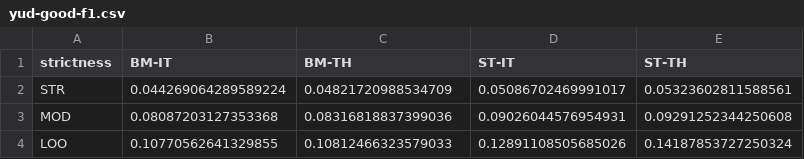
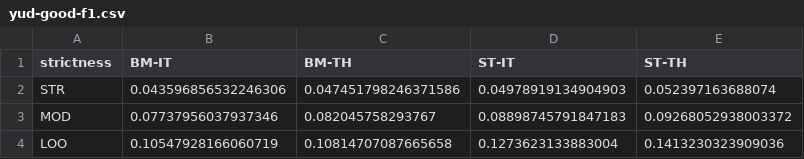
Before and after one commit to Vovsanka/LineSegmentation, a CSV file: experiments-python/yud-analysis-quality/yud-good-f1.csv, drawn as a sheet.

```diff
--- a/experiments-python/yud-analysis-quality/yud-good-f1.csv
+++ b/experiments-python/yud-analysis-quality/yud-good-f1.csv
@@ -1,4 +1,4 @@
 strictness,BM-IT,BM-TH,ST-IT,ST-TH
-STR,0.044269064289589224,0.04821720988534709,0.05086702469991017,0.05323602811588561
-MOD,0.08087203127353368,0.08316818837399036,0.09026044576954931,0.09291252344250608
-LOO,0.10770562641329855,0.10812466323579033,0.12891108505685026,0.14187853727250324
+STR,0.043596856532246306,0.047451798246371586,0.04978919134904903,0.052397163688074
+MOD,0.07737956037937346,0.082045758293767,0.08898745791847183,0.09268052938003372
+LOO,0.10547928166060719,0.10814707087665658,0.1273623133883004,0.1413230323909036
```
Also changed, not shown: experiments-python/yud-analysis-quality/bm_it_GA+KL_loose_clustering.csv, experiments-python/yud-analysis-quality/yud-good-aggregation.csv, 38 other files.
